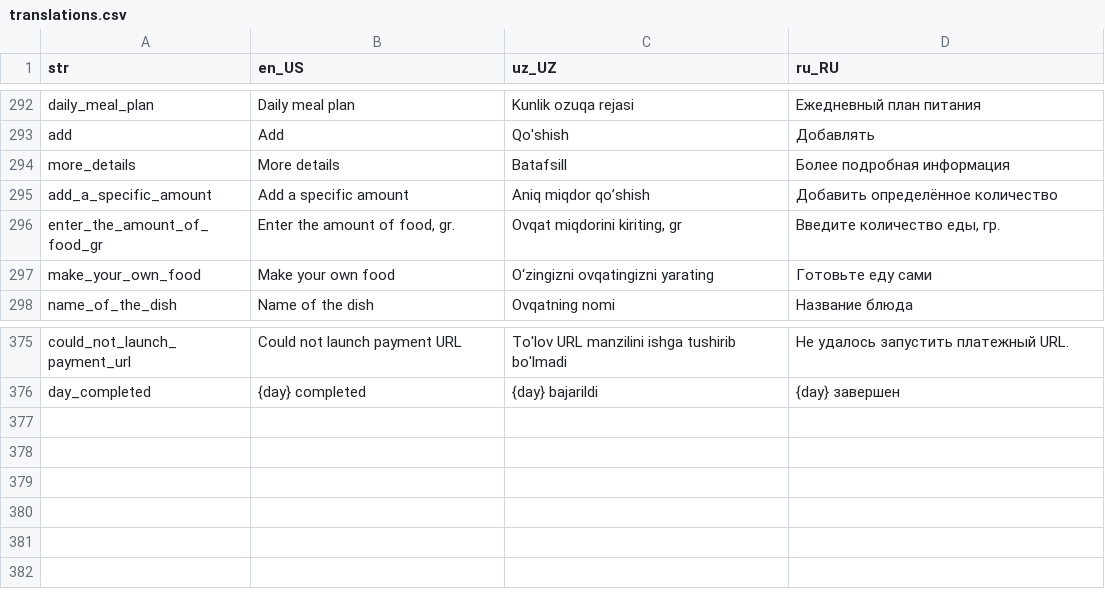
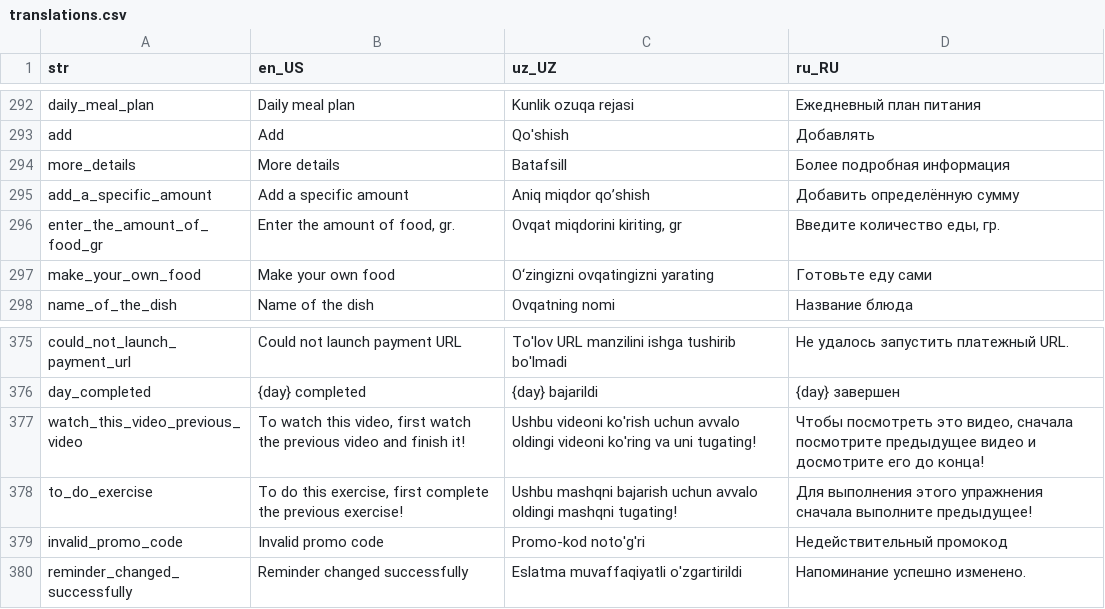
Before and after one commit to Calora-Ecosystem/calora_mobile, a CSV file: assets/localization/translations.csv, drawn as a sheet; only a part is shown, gaps mark what is left out.

Commit message:
MessageWidget is changed and promo code function added

```diff
--- a/assets/localization/translations.csv
+++ b/assets/localization/translations.csv
@@ -294,3 +294,3 @@ add,Add,Qo'shish,Добавлять
 more_details,More details,Batafsill,Более подробная информация
-add_a_specific_amount,Add a specific amount,Aniq miqdor qo’shish,Добавить определённое количество
+add_a_specific_amount,Add a specific amount,Aniq miqdor qo’shish,Добавить определённую сумму
 enter_the_amount_of_food_gr,"Enter the amount of food, gr.","Ovqat miqdorini kiriting, gr","Введите количество еды, гр."
@@ -376 +376,5 @@ could_not_launch_payment_url,Could not launch payment URL,To'lov URL manzilini i
 day_completed,{day} completed,{day} bajarildi,{day} завершен
+watch_this_video_previous_video,"To watch this video, first watch the previous video and finish it!",Ushbu videoni ko'rish uchun avvalo oldingi videoni ko'ring va uni tugating!,"Чтобы посмотреть это видео, сначала посмотрите предыдущее видео и досмотрите его до конца!"
+to_do_exercise,"To do this exercise, first complete the previous exercise!",Ushbu mashqni bajarish uchun avvalo oldingi mashqni tugating!,Для выполнения этого упражнения сначала выполните предыдущее!
+invalid_promo_code,Invalid promo code,Promo-kod noto'g'ri,Недействительный промокод
+reminder_changed_successfully,Reminder changed successfully,Eslatma muvaffaqiyatli o'zgartirildi,Напоминание успешно изменено.
```
Also changed, not shown: 36 other files.
